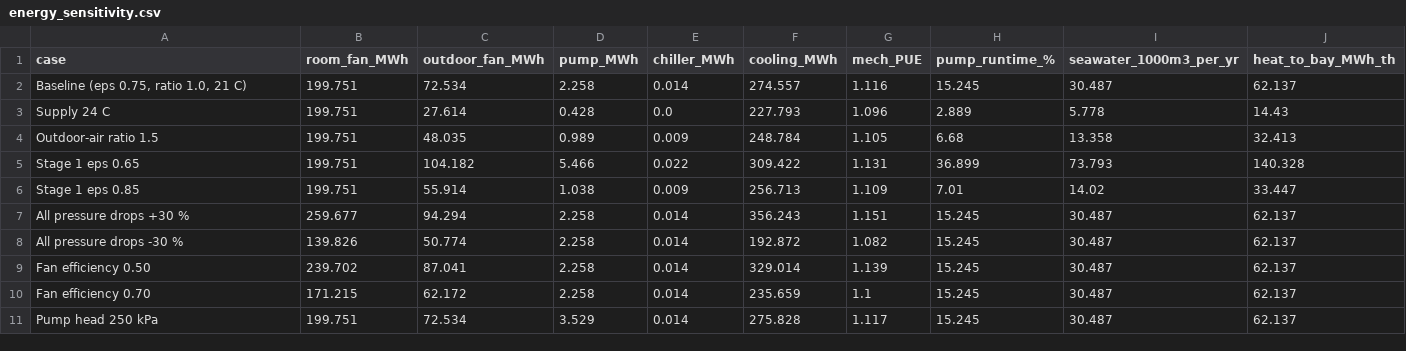
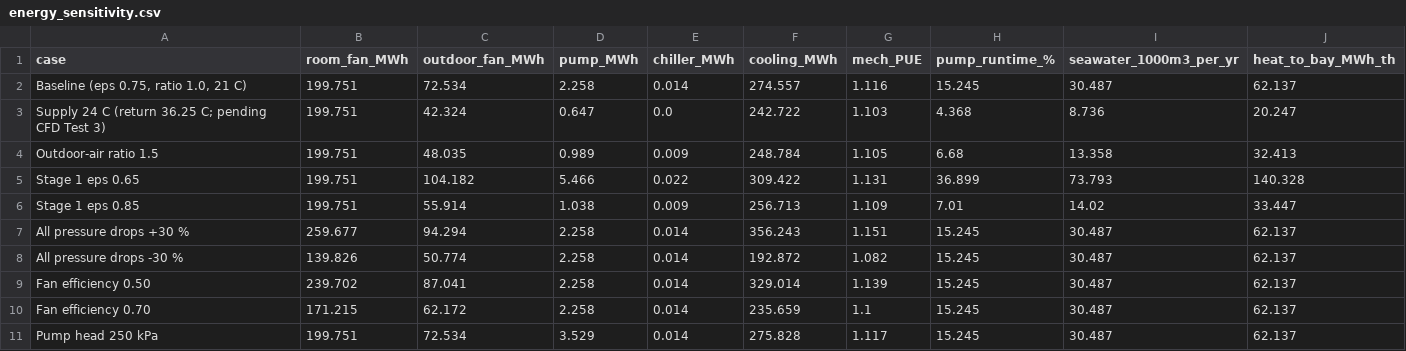
Before and after one commit to sharanankathi/bay-breeze-cooling, a CSV file: results/energy_sensitivity.csv, drawn as a sheet.

```diff
--- a/results/energy_sensitivity.csv
+++ b/results/energy_sensitivity.csv
@@ -2,3 +2,3 @@ case,room_fan_MWh,outdoor_fan_MWh,pump_MWh,chiller_MWh,cooling_MWh,mech_PUE,pump
 "Baseline (eps 0.75, ratio 1.0, 21 C)",199.751,72.534,2.258,0.014,274.557,1.116,15.245,30.487,62.137
-Supply 24 C,199.751,27.614,0.428,0.0,227.793,1.096,2.889,5.778,14.43
+Supply 24 C (return 36.25 C; pending CFD Test 3),199.751,42.324,0.647,0.0,242.722,1.103,4.368,8.736,20.247
 Outdoor-air ratio 1.5,199.751,48.035,0.989,0.009,248.784,1.105,6.68,13.358,32.413
```
Also changed, not shown: results/sensitivity.csv, 29 other files.
